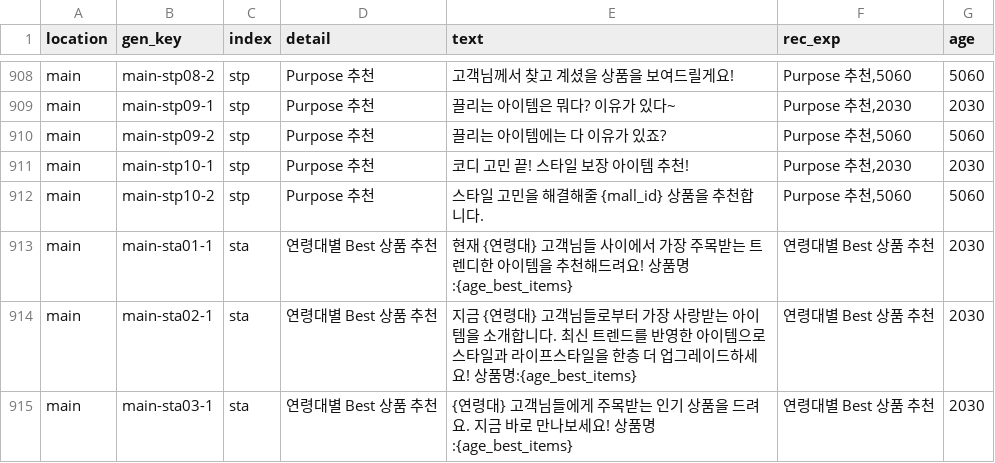
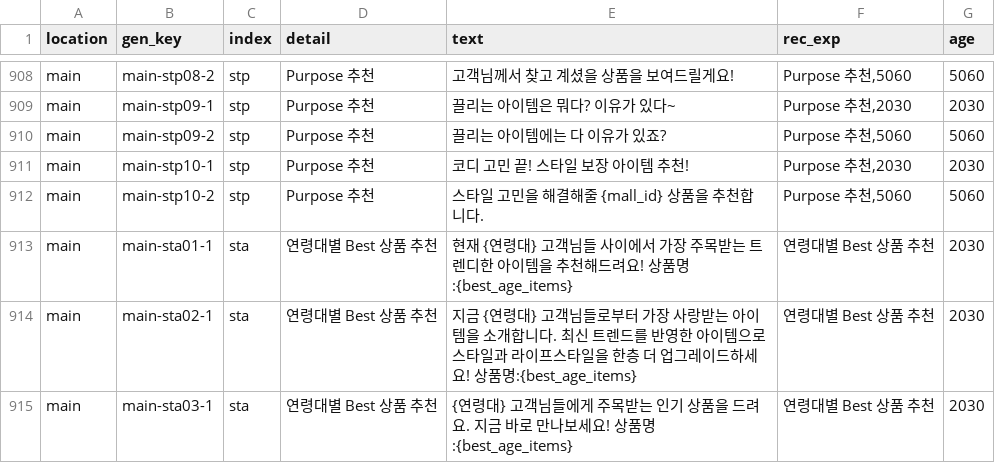
Before and after one commit to aive-labs/typeb-api-server, a CSV file: src/core/data/msg_data.csv, drawn as a sheet; only a part is shown, gaps mark what is left out; the diff covers the shown part only.

Commit message:
fix: msg_data.csv 업로드

```diff
--- a/src/core/data/msg_data.csv
+++ b/src/core/data/msg_data.csv
@@ -912,4 +912,4 @@ main,main-stp10-1,stp,Purpose 추천,코디 고민 끝! 스타일 보장 아이
 main,main-stp10-2,stp,Purpose 추천,스타일 고민을 해결해줄 {mall_id} 상품을 추천합니다.,"Purpose 추천,5060",5060
-main,main-sta01-1,sta,연령대별 Best 상품 추천,현재 {연령대} 고객님들 사이에서 가장 주목받는 트렌디한 아이템을 추천해드려요! 상품명:{age_best_items},연령대별 Best 상품 추천,2030
-main,main-sta02-1,sta,연령대별 Best 상품 추천,지금 {연령대} 고객님들로부터 가장 사랑받는 아이템을 소개합니다. 최신 트렌드를 반영한 아이템으로 스타일과 라이프스타일을 한층 더 업그레이드하세요! 상품명:{age_best_items},연령대별 Best 상품 추천,2030
-main,main-sta03-1,sta,연령대별 Best 상품 추천,{연령대} 고객님들에게 주목받는 인기 상품을 드려요. 지금 바로 만나보세요! 상품명:{age_best_items},연령대별 Best 상품 추천,2030
+main,main-sta01-1,sta,연령대별 Best 상품 추천,현재 {연령대} 고객님들 사이에서 가장 주목받는 트렌디한 아이템을 추천해드려요! 상품명:{best_age_items},연령대별 Best 상품 추천,2030
+main,main-sta02-1,sta,연령대별 Best 상품 추천,지금 {연령대} 고객님들로부터 가장 사랑받는 아이템을 소개합니다. 최신 트렌드를 반영한 아이템으로 스타일과 라이프스타일을 한층 더 업그레이드하세요! 상품명:{best_age_items},연령대별 Best 상품 추천,2030
+main,main-sta03-1,sta,연령대별 Best 상품 추천,{연령대} 고객님들에게 주목받는 인기 상품을 드려요. 지금 바로 만나보세요! 상품명:{best_age_items},연령대별 Best 상품 추천,2030
```
Also changed, not shown: 27 edited cells elsewhere in this file, 1 other file.
